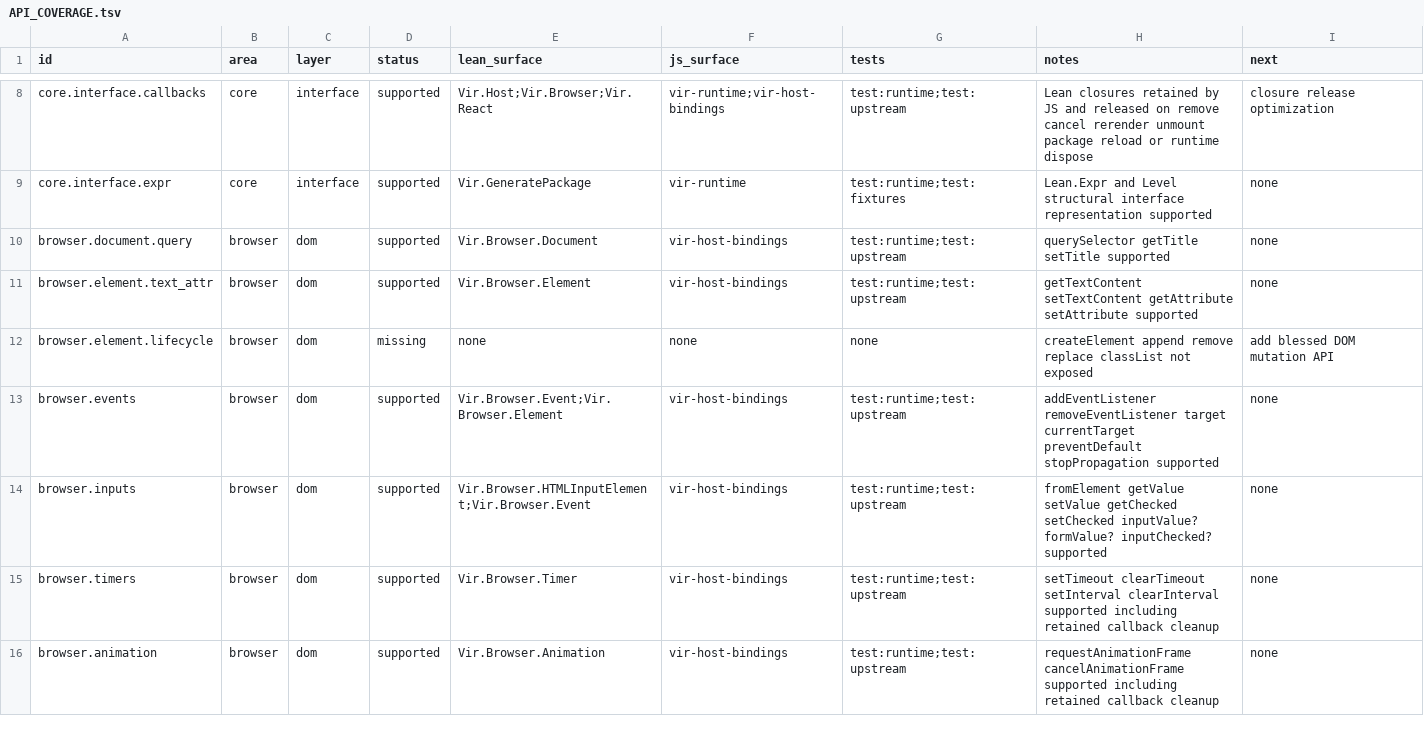
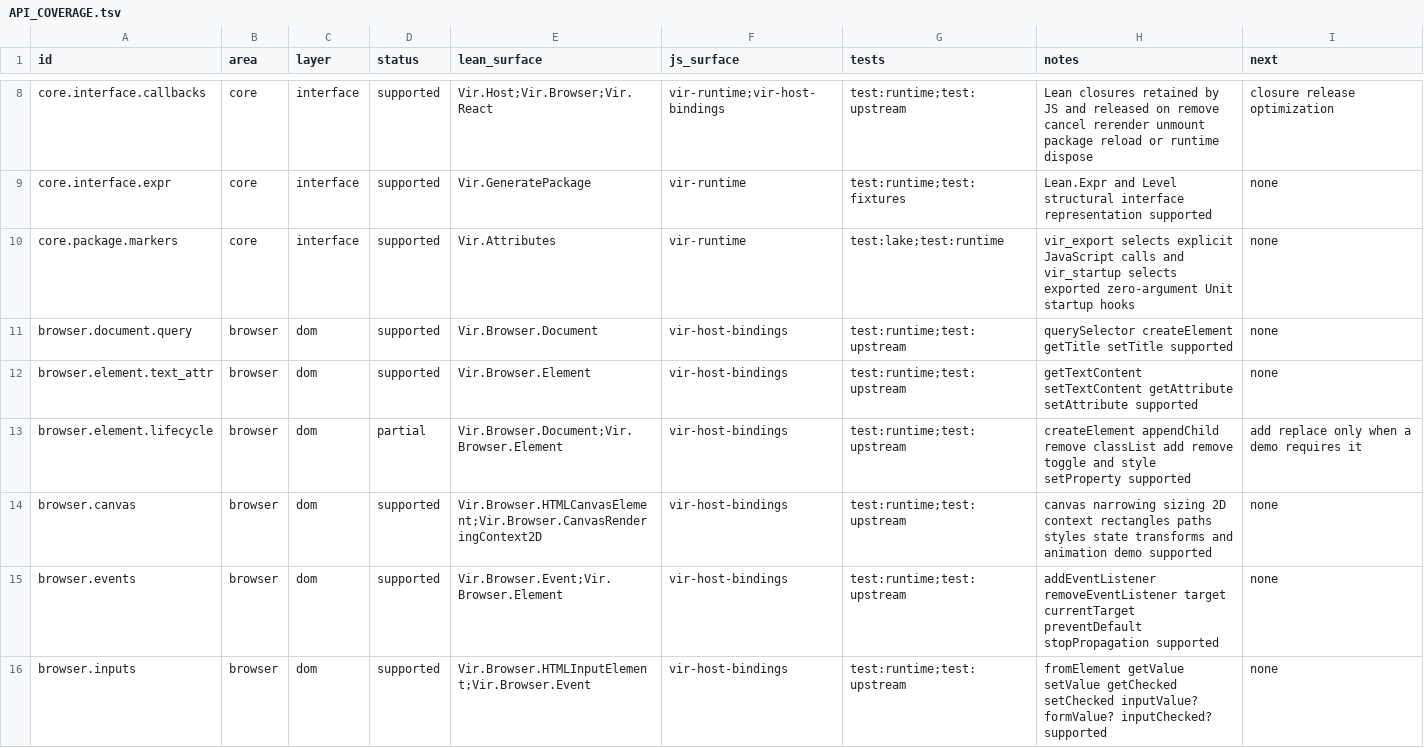
Before and after one commit to ejgallego/lean-vir, a TSV file: docs/API_COVERAGE.tsv, drawn as a sheet; only a part is shown, gaps mark what is left out; the shorter side is filled out with more unchanged rows.

Commit message:
feat: build marked Lean browser modules with Lake (#89)
* feat: select marked VIR package exports

* feat: run Lean canvas entries in the browser

* feat: add VIR Lake and SDK facets

* test: build the canvas example through Lake

* fix: harden VIR facet landing path

* fix: harden browser resources and facet outputs

* chore: harden VIR SDK release checks

* refactor: name VIR startup hooks explicitly

* docs: clarify VIR package markers

* chore: finish VIR facet landing cleanup

* ci: publish SDK artifact from pull requests

* ci: build commit-addressable SDK artifacts

* docs: clarify commit-pinned SDK workflow

* fix: polish the canvas example

```diff
--- a/docs/API_COVERAGE.tsv
+++ b/docs/API_COVERAGE.tsv
@@ -9,5 +9,7 @@ core.interface.callbacks	core	interface	supported	Vir.Host;Vir.Browser;Vir.React
 core.interface.expr	core	interface	supported	Vir.GeneratePackage	vir-runtime	test:runtime;test:fixtures	Lean.Expr and Level structural interface representation supported	none
-browser.document.query	browser	dom	supported	Vir.Browser.Document	vir-host-bindings	test:runtime;test:upstream	querySelector getTitle setTitle supported	none
+core.package.markers	core	interface	supported	Vir.Attributes	vir-runtime	test:lake;test:runtime	vir_export selects explicit JavaScript calls and vir_startup selects exported zero-argument Unit startup hooks	none
+browser.document.query	browser	dom	supported	Vir.Browser.Document	vir-host-bindings	test:runtime;test:upstream	querySelector createElement getTitle setTitle supported	none
 browser.element.text_attr	browser	dom	supported	Vir.Browser.Element	vir-host-bindings	test:runtime;test:upstream	getTextContent setTextContent getAttribute setAttribute supported	none
-browser.element.lifecycle	browser	dom	missing	none	none	none	createElement append remove replace classList not exposed	add blessed DOM mutation API
+browser.element.lifecycle	browser	dom	partial	Vir.Browser.Document;Vir.Browser.Element	vir-host-bindings	test:runtime;test:upstream	createElement appendChild remove classList add remove toggle and style setProperty supported	add replace only when a demo requires it
+browser.canvas	browser	dom	supported	Vir.Browser.HTMLCanvasElement;Vir.Browser.CanvasRenderingContext2D	vir-host-bindings	test:runtime;test:upstream	canvas narrowing sizing 2D context rectangles paths styles state transforms and animation demo supported	none
 browser.events	browser	dom	supported	Vir.Browser.Event;Vir.Browser.Element	vir-host-bindings	test:runtime;test:upstream	addEventListener removeEventListener target currentTarget preventDefault stopPropagation supported	none
```
Also changed, not shown: 54 other files.
